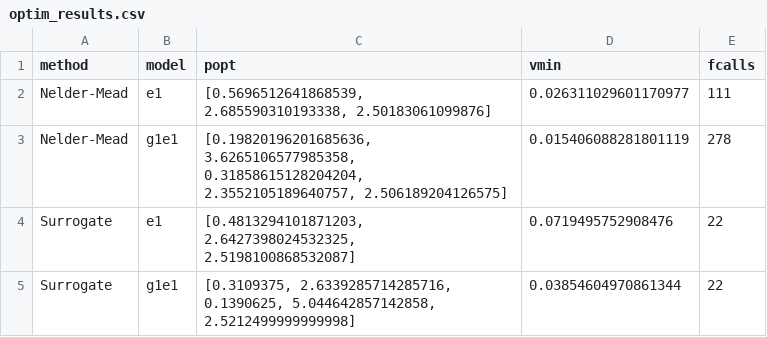
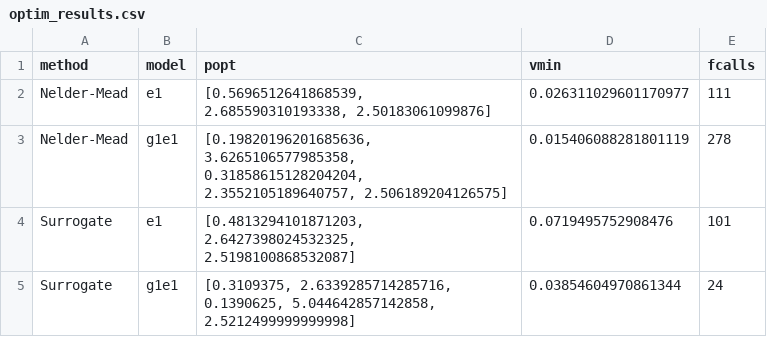
Before and after one commit to spalato/Surfit.jl, a CSV file: results/optim_results.csv, drawn as a sheet.

```diff
--- a/results/optim_results.csv
+++ b/results/optim_results.csv
@@ -3,3 +3,3 @@ Nelder-Mead,e1,"[0.5696512641868539, 2.685590310193338, 2.50183061099876]",0.026
 Nelder-Mead,g1e1,"[0.19820196201685636, 3.6265106577985358, 0.31858615128204204, 2.3552105189640757, 2.506189204126575]",0.015406088281801119,278
-Surrogate,e1,"[0.4813294101871203, 2.6427398024532325, 2.5198100868532087]",0.0719495752908476,22
-Surrogate,g1e1,"[0.3109375, 2.6339285714285716, 0.1390625, 5.044642857142858, 2.5212499999999998]",0.03854604970861344,22
+Surrogate,e1,"[0.4813294101871203, 2.6427398024532325, 2.5198100868532087]",0.0719495752908476,101
+Surrogate,g1e1,"[0.3109375, 2.6339285714285716, 0.1390625, 5.044642857142858, 2.5212499999999998]",0.03854604970861344,24
```
Also changed, not shown: 1 other file.
